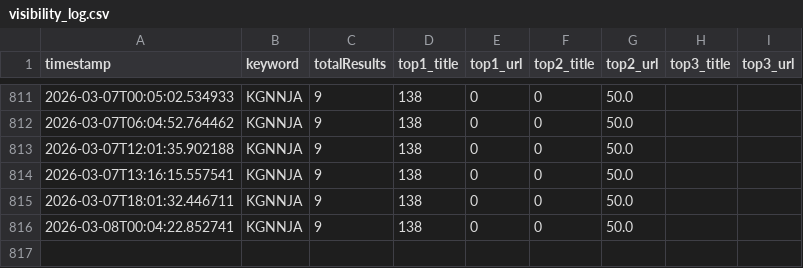
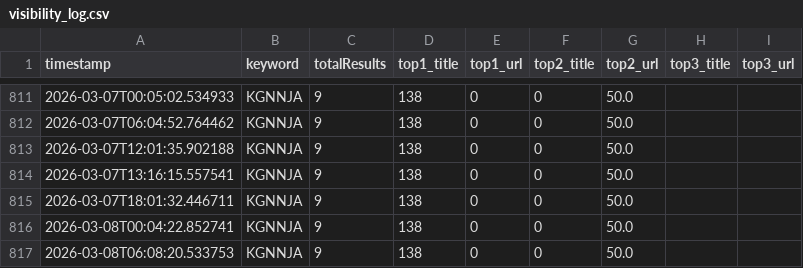
Before and after one commit to KG-NINJA/KGchallengedskill, a CSV file: visibility_log.csv, drawn as a sheet; only a part is shown, gaps mark what is left out.

```diff
--- a/visibility_log.csv
+++ b/visibility_log.csv
@@ -816 +816,2 @@ timestamp,keyword,totalResults,top1_title,top1_url,top2_title,top2_url,top3_titl
 2026-03-08T00:04:22.852741,KGNNJA,9,138,0,0,50.0
+2026-03-08T06:08:20.533753,KGNNJA,9,138,0,0,50.0
```
